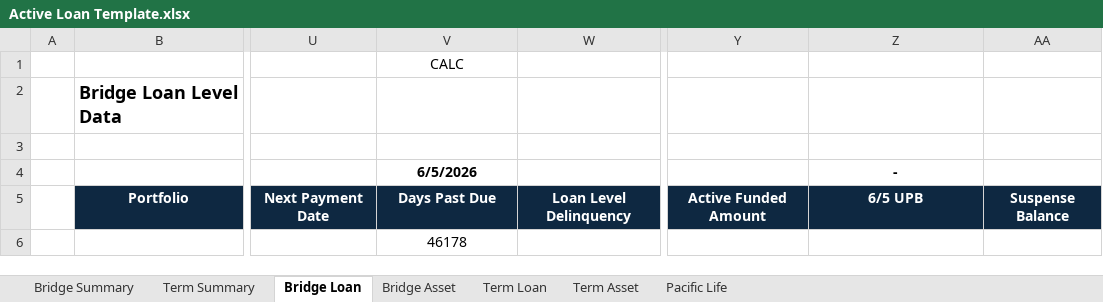
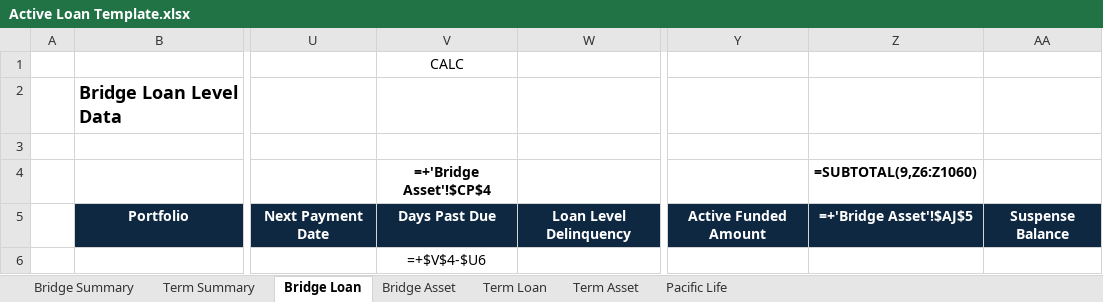
Before and after one commit to jsmit847/Active-Loan-Report, an Excel workbook: Active Loan Template.xlsx, sheet Bridge Loan, drawn as a sheet; only a part is shown, gaps mark what is left out; values as stored, in another font and other column widths than the file's, no borders; formulas without a stored value are shown as written; removed rows and columns are numbered as before the commit, all else as after; rows hold the shown columns only; the diff names each change by its address in the sheet, - before the commit and + after, or states it on an @@ line.

Commit message:
Sync V35: appraisal Pacific, special-list write, UTF-8, TA origination, per-asset suspense, FCI NPD, BL units, Term Loan template rebase

```diff
--- a/Active Loan Template.xlsx (sheet Bridge Loan)
+++ b/Active Loan Template.xlsx (sheet Bridge Loan)
-row 4:  |  |  | 6/5/2026 |  |  | -
+row 4:  |  |  | =+'Bridge Asset'!$CP$4 |  |  | =SUBTOTAL(9,Z6:Z1060)
-Z5: 6/5 UPB
+Z5: =+'Bridge Asset'!$AJ$5
-V6: 46178
+V6: =+$V$4-$U6
```
Also changed, not shown: sheet Bridge Summary, sheet Term Summary, sheet Bridge Asset, sheet Term Loan, sheet Term Asset, sheet Pacific Life, 1 other file.
